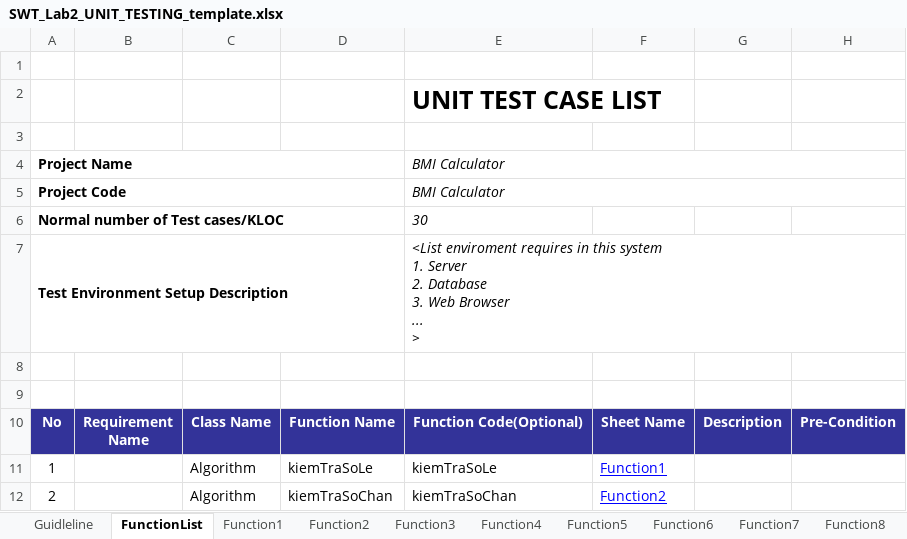
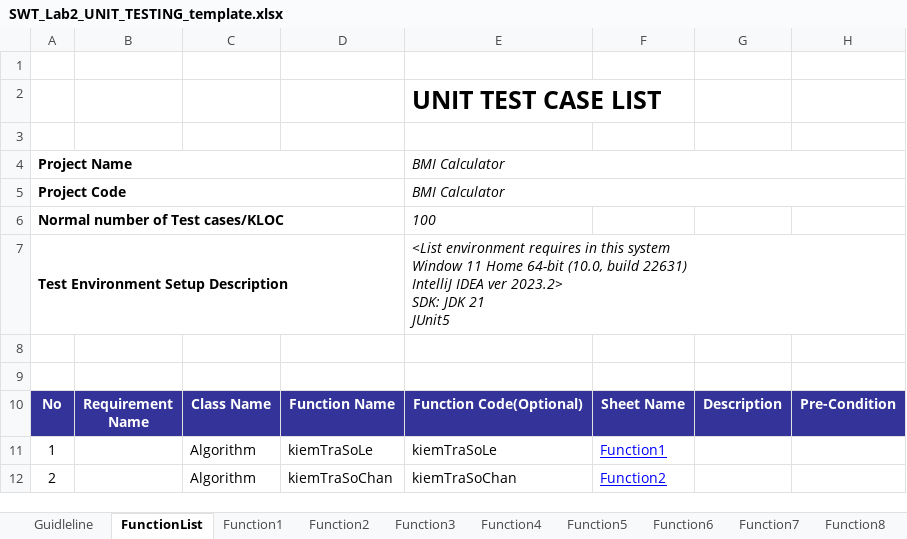
Before and after one commit to lampham-devwannabe/SWT_LAB2, an Excel workbook: SWT_Lab2_UNIT_TESTING_template.xlsx, sheet FunctionList, drawn as a sheet; only a part is shown; values as stored, in another font and other column widths than the file's, no borders; ↵ is a line break in a cell; the diff names each change by its address in the sheet, - before the commit and + after, or states it on an @@ line.

```diff
--- a/SWT_Lab2_UNIT_TESTING_template.xlsx (sheet FunctionList)
+++ b/SWT_Lab2_UNIT_TESTING_template.xlsx (sheet FunctionList)
-E6: 30
+E6: 100
-E7: <List enviroment requires in this system ↵ 1. Server ↵ 2. Database ↵ 3. Web Browser ↵ ... ↵ >
+E7: <List environment requires in this system ↵ Window 11 Home 64-bit (10.0, build 22631) ↵ IntelliJ IDEA ver 2023.2> ↵ SDK: JDK 21 ↵ JUnit5
```
Also changed, not shown: sheet Function24, sheet Function2, sheet Function1, sheet Function3, sheet Function4, sheet Function15, 18 more sheets, 3 other files.
